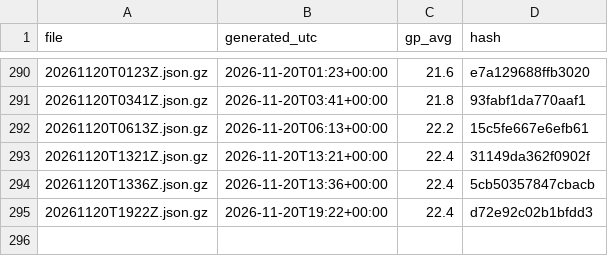
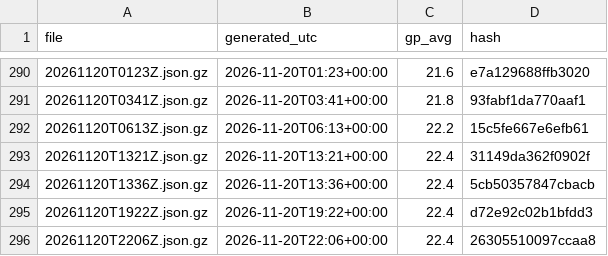
Before and after one commit to niksmdmarketing/NFLFutures, a CSV file: nhl/2026/index.csv, drawn as a sheet; only a part is shown, gaps mark what is left out; the diff names each change by its address in the sheet, - before the commit and + after, or states it on an @@ line.

```diff
--- a/nhl/2026/index.csv
+++ b/nhl/2026/index.csv
+row 296: 20261120T2206Z.json.gz | 2026-11-20T22:06+00:00 | 22.4 | 26305510097ccaa8
```
Also changed, not shown: nba/2027/index.csv, 2 other files.
